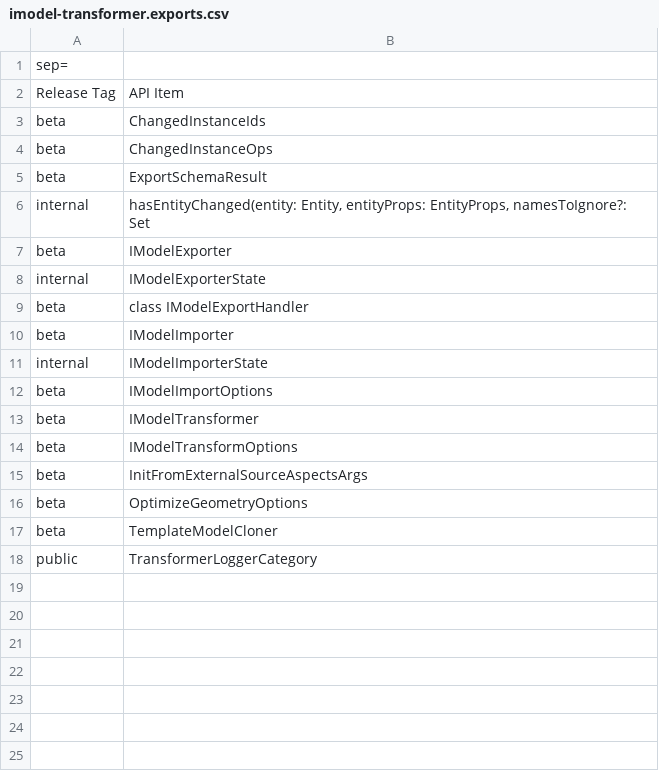
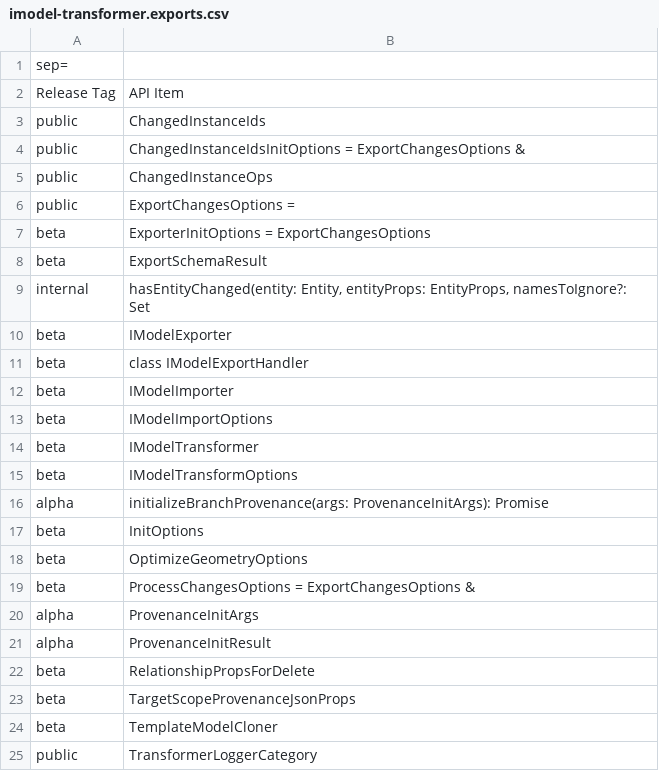
Before and after one commit to iTwin/imodel-transformer, a CSV file: common/api/summary/imodel-transformer.exports.csv, drawn as a sheet.

Commit message:
add extract-api.yaml (#216)
resolves: https://github.com/iTwin/imodel-transformer/issues/214

---------

Co-authored-by: Daniel Rodriguez <DanRod1999@users.noreply.github.com>

```diff
--- a/common/api/summary/imodel-transformer.exports.csv
+++ b/common/api/summary/imodel-transformer.exports.csv
@@ -2,4 +2,7 @@ sep=;
 Release Tag;API Item
-beta;ChangedInstanceIds
-beta;ChangedInstanceOps
+public;ChangedInstanceIds
+public;ChangedInstanceIdsInitOptions = ExportChangesOptions &
+public;ChangedInstanceOps
+public;ExportChangesOptions =
+beta;ExporterInitOptions = ExportChangesOptions
 beta;ExportSchemaResult
@@ -7,6 +10,4 @@ internal;hasEntityChanged(entity: Entity, entityProps: EntityProps, namesToIgnor
 beta;IModelExporter
-internal;IModelExporterState
 beta;class IModelExportHandler
 beta;IModelImporter
-internal;IModelImporterState
 beta;IModelImportOptions
@@ -14,4 +15,10 @@ beta;IModelTransformer
 beta;IModelTransformOptions
-beta;InitFromExternalSourceAspectsArgs
+alpha;initializeBranchProvenance(args: ProvenanceInitArgs): Promise
+beta;InitOptions
 beta;OptimizeGeometryOptions
+beta;ProcessChangesOptions = ExportChangesOptions &
+alpha;ProvenanceInitArgs
+alpha;ProvenanceInitResult
+beta;RelationshipPropsForDelete
+beta;TargetScopeProvenanceJsonProps
 beta;TemplateModelCloner
```
Also changed, not shown: 9 other files.
